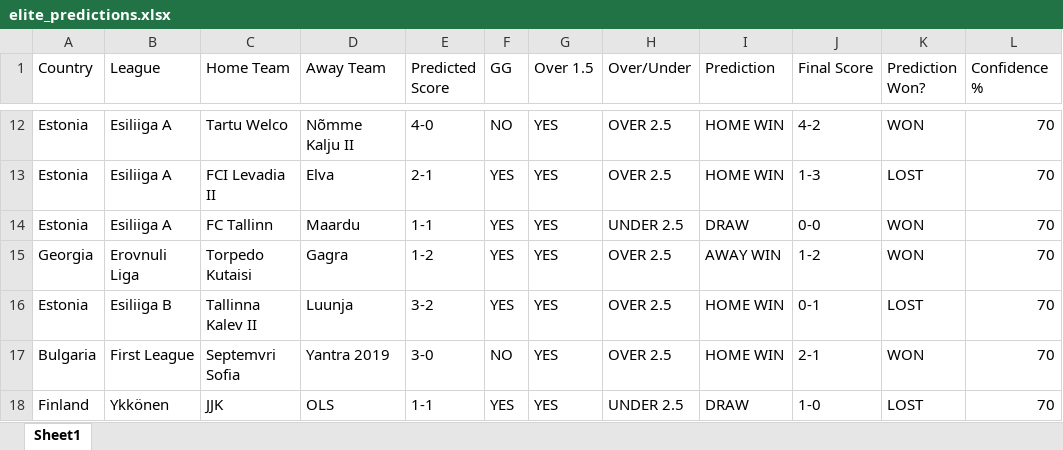
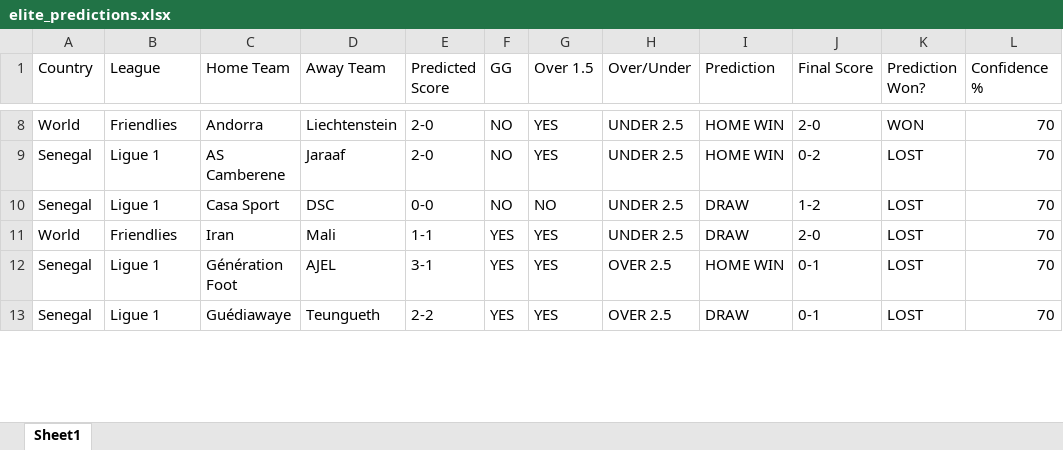
Before and after one commit to kenyan12-star/soccer-prediction-app, an Excel workbook: output/elite_predictions.xlsx, sheet Sheet1, drawn as a sheet; only a part is shown, gaps mark what is left out; values as stored, in another font and other column widths than the file's, no borders; removed rows and columns are numbered as before the commit, all else as after; the diff covers the shown part only; the diff names each change by its address in the sheet, - before the commit and + after, or states it on an @@ line.

Commit message:
update soccer prediction app

```diff
--- a/output/elite_predictions.xlsx (sheet Sheet1)
+++ b/output/elite_predictions.xlsx (sheet Sheet1)
-A8 (Country): Estonia
+A8 (Country): World
-B8 (League): Esiliiga A
+B8 (League): Friendlies
-C8 (Home Team): Tartu Welco
+C8 (Home Team): Andorra
-D8 (Away Team): Nõmme Kalju II
+D8 (Away Team): Liechtenstein
-E8 (Predicted Score): 4-0
+E8 (Predicted Score): 2-0
-H8 (Over/Under): OVER 2.5
+H8 (Over/Under): UNDER 2.5
-J8 (Final Score): 4-2
+J8 (Final Score): 2-0
-row 13: Estonia | Esiliiga A | FCI Levadia II | Elva | 2-1 | YES | YES | OVER 2.5 | HOME WIN | 1-3 | LOST | 70
+row 9: Senegal | Ligue 1 | AS Camberene | Jaraaf | 2-0 | NO | YES | UNDER 2.5 | HOME WIN | 0-2 | LOST | 70
+row 10: Senegal | Ligue 1 | Casa Sport | DSC | 0-0 | NO | NO | UNDER 2.5 | DRAW | 1-2 | LOST | 70
-A11 (Country): Estonia
+A11 (Country): World
-B11 (League): Esiliiga A
+B11 (League): Friendlies
-C11 (Home Team): FC Tallinn
+C11 (Home Team): Iran
-D11 (Away Team): Maardu
+D11 (Away Team): Mali
-J11 (Final Score): 0-0
+J11 (Final Score): 2-0
-K11 (Prediction Won?): WON
+K11 (Prediction Won?): LOST
-row 15: Georgia | Erovnuli Liga | Torpedo Kutaisi | Gagra | 1-2 | YES | YES | OVER 2.5 | AWAY WIN | 1-2 | WON | 70
-A12 (Country): Estonia
+A12 (Country): Senegal
-B12 (League): Esiliiga B
+B12 (League): Ligue 1
-C12 (Home Team): Tallinna Kalev II
+C12 (Home Team): Génération Foot
-D12 (Away Team): Luunja
+D12 (Away Team): AJEL
-E12 (Predicted Score): 3-2
+E12 (Predicted Score): 3-1
-row 17: Bulgaria | First League | Septemvri Sofia | Yantra 2019 | 3-0 | NO | YES | OVER 2.5 | HOME WIN | 2-1 | WON | 70
-A13 (Country): Finland
+A13 (Country): Senegal
-B13 (League): Ykkönen
+B13 (League): Ligue 1
-C13 (Home Team): JJK
+C13 (Home Team): Guédiawaye
-D13 (Away Team): OLS
+D13 (Away Team): Teungueth
-E13 (Predicted Score): 1-1
+E13 (Predicted Score): 2-2
-H13 (Over/Under): UNDER 2.5
+H13 (Over/Under): OVER 2.5
-J13 (Final Score): 1-0
+J13 (Final Score): 0-1
```
Also changed, not shown: 10 added rows, 9 removed rows and 49 edited cells elsewhere in this sheet, 3 other files.
